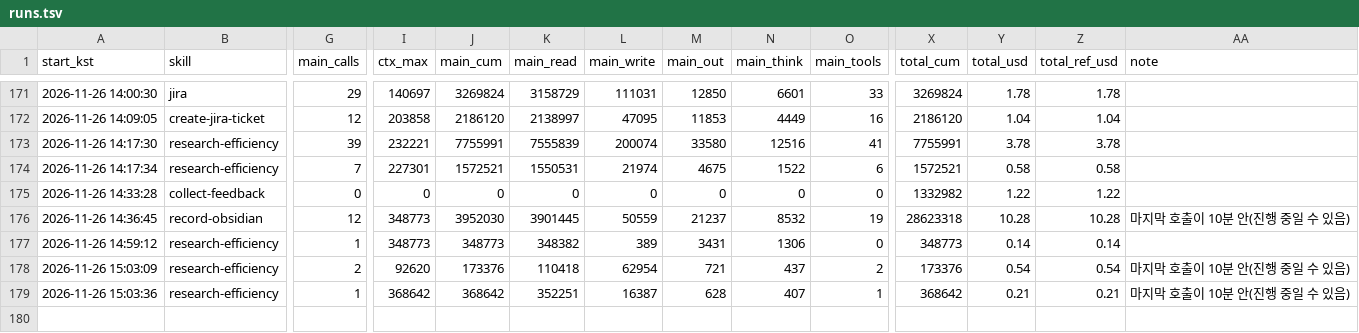
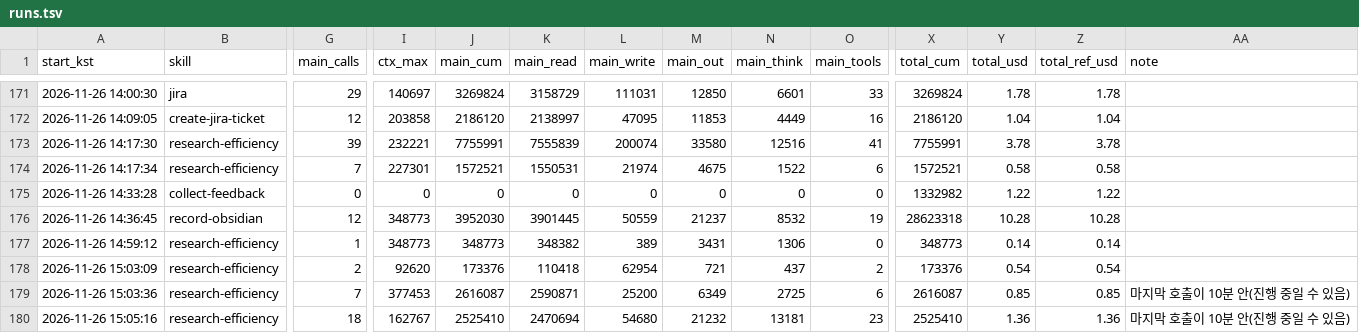
Before and after one commit to thalals/MY-CLAUDE-SKILL, a TSV file: skills/research-efficiency/research/runs.tsv, drawn as a sheet; only a part is shown, gaps mark what is left out; rows hold the shown columns only; the diff names each change by its address in the sheet, - before the commit and + after, or states it on an @@ line.

Commit message:
research-efficiency: 쌓인 연구로 개선할 곳 찾기 종합 회차
2026-11-26 15:14 · 19 files
M	skills/research-efficiency/SKILL.md
M	skills/research-efficiency/reference/ledger.md
M	skills/research-efficiency/reference/metrics.md
M	skills/research-efficiency/research/directions/D-01.md
M	skills/research-efficiency/research/directions/D-02.md
M	skills/research-efficiency/research/directions/D-09.md
M	skills/research-efficiency/research/directions/D-14.md
M	skills/research-efficiency/research/directions/D-15.md
M	skills/research-efficiency/research/directions/D-16.md
A	skills/research-efficiency/research/directions/D-18.md
M	skills/research-efficiency/research/findings/F-14.md
A	skills/research-efficiency/research/findings/F-18.md
A	skills/research-efficiency/research/findings/F-19.md
M	skills/research-efficiency/research/index.md
M	skills/research-efficiency/research/knowledge.md
M	skills/research-efficiency/research/log.tsv
M	skills/research-efficiency/research/runs.tsv
M	skills/research-efficiency/scripts/efficiency.py
M	skills/research-efficiency/scripts/lab.py

```diff
--- a/skills/research-efficiency/research/runs.tsv
+++ b/skills/research-efficiency/research/runs.tsv
-AA176 (note): 마지막 호출이 10분 안(진행 중일 수 있음)
+AA176 (note): (empty)
-AA178 (note): 마지막 호출이 10분 안(진행 중일 수 있음)
+AA178 (note): (empty)
-G179 (main_calls): 1
+G179 (main_calls): 7
-I179 (ctx_max): 368642
+I179 (ctx_max): 377453
-J179 (main_cum): 368642
+J179 (main_cum): 2616087
-K179 (main_read): 352251
+K179 (main_read): 2590871
-L179 (main_write): 16387
+L179 (main_write): 25200
-M179 (main_out): 628
+M179 (main_out): 6349
-N179 (main_think): 407
+N179 (main_think): 2725
-O179 (main_tools): 1
+O179 (main_tools): 6
-X179 (total_cum): 368642
+X179 (total_cum): 2616087
-Y179 (total_usd): 0.21
+Y179 (total_usd): 0.85
-Z179 (total_ref_usd): 0.21
+Z179 (total_ref_usd): 0.85
+row 180: 2026-11-26 15:05:16 | research-efficiency | 18 | 162767 | 2525410 | 2470694 | 54680 | 21232 | 13181 | 23 | 2525410 | 1.36 | 1.36 | 마지막 호출이 10분 안(진행 중일 수 있음)
```
Also changed, not shown: skills/research-efficiency/research/log.tsv, 17 other files.
